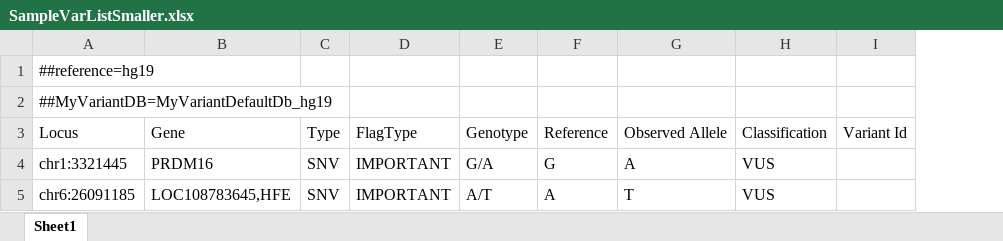
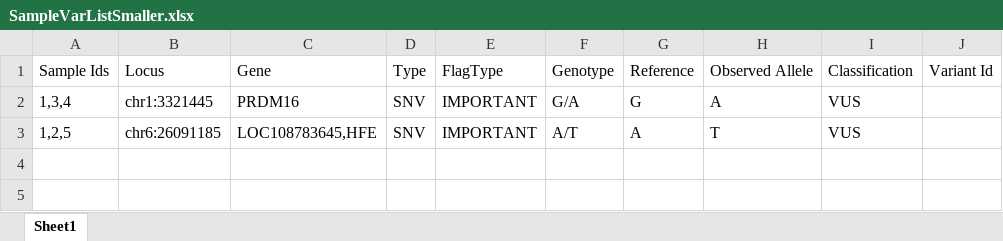
Before and after one commit to estherspiteri/VUSVista, an Excel workbook: SampleVarListSmaller.xlsx, sheet Sheet1, drawn as a sheet; values as stored, in another font and other column widths than the file's, no borders; removed rows and columns are numbered as before the commit, all else as after; the diff names each change by its address in the sheet, - before the commit and + after, or states it on an @@ line.

Commit message:
View Samples

```diff
--- a/SampleVarListSmaller.xlsx (sheet Sheet1)
+++ b/SampleVarListSmaller.xlsx (sheet Sheet1)
+column A, rows 1-3: Sample Ids | 1,3,4 | 1,2,5
-row 1: ##reference=hg19
-row 2: ##MyVariantDB=MyVariantDefaultDb_hg19
```
Also changed, not shown: 18 other files.
